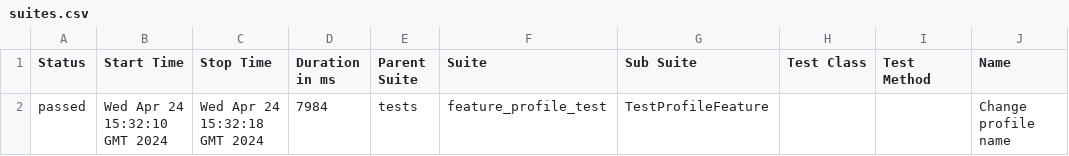
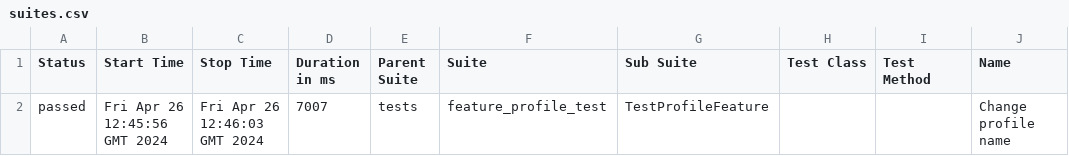
Before and after one commit to strokanyov/test, a CSV file: data/suites.csv, drawn as a sheet; only a part is shown; the diff names each change by its address in the sheet, - before the commit and + after, or states it on an @@ line.

Commit message:
Deploying to gh-pages from @ strokanyov/test@3af0d98db74aeb9a65830a4c6aecf50960f1aafb 🚀

```diff
--- a/data/suites.csv
+++ b/data/suites.csv
-B2 (Start Time): Wed Apr 24 15:32:10 GMT 2024
+B2 (Start Time): Fri Apr 26 12:45:56 GMT 2024
-C2 (Stop Time): Wed Apr 24 15:32:18 GMT 2024
+C2 (Stop Time): Fri Apr 26 12:46:03 GMT 2024
-D2 (Duration in ms): 7984
+D2 (Duration in ms): 7007
```
Also changed, not shown: 22 other files.
